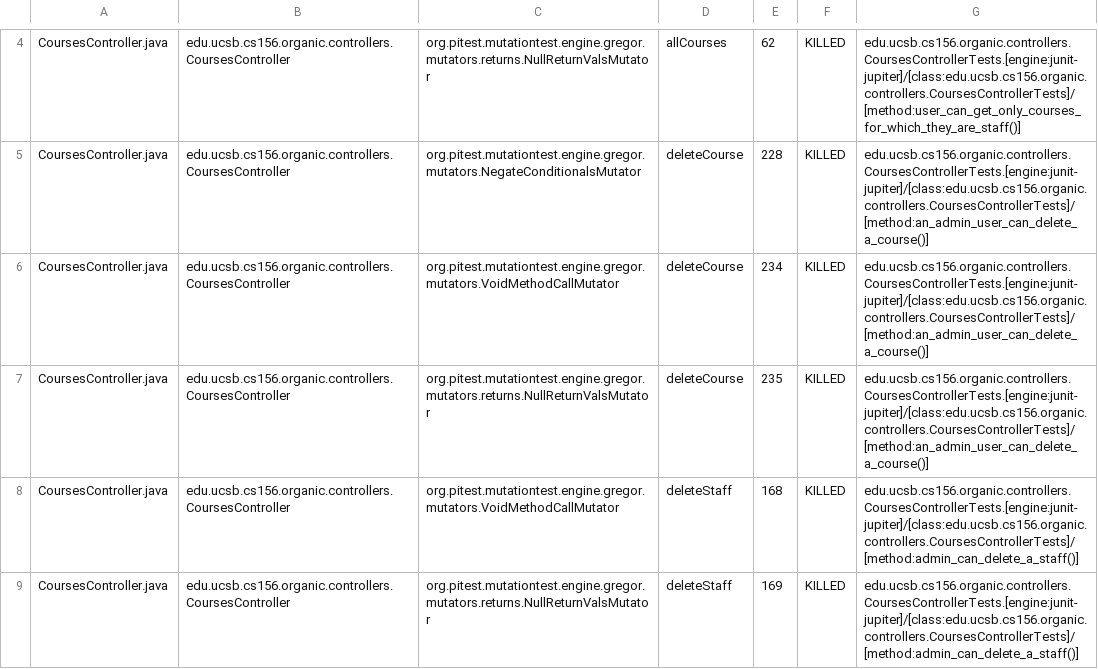
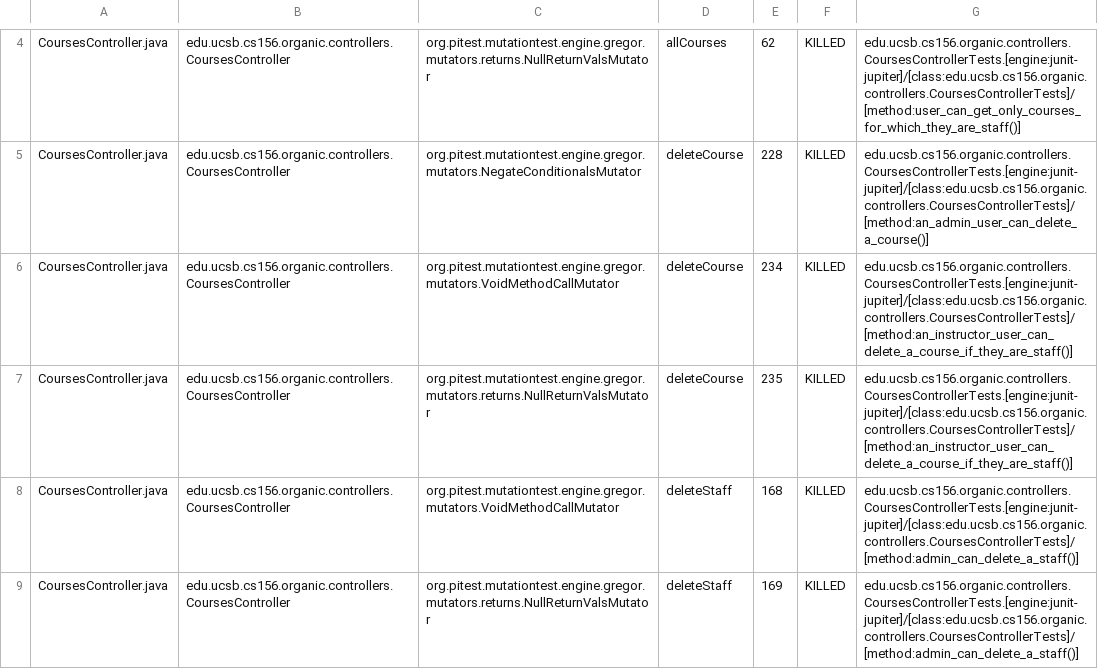
Before and after one commit to ucsb-cs156-w24/proj-organic-w24-6pm-3, a CSV file: prs/53/pitest/mutations.csv, drawn as a sheet; only a part is shown, gaps mark what is left out; the diff covers the shown part only.

Commit message:
Deploying to gh-pages from @ ucsb-cs156-w24/proj-organic-w24-6pm-3@0d18b3e9f943b0a1e3715bb0c583f5d3260d21eb 🚀

```diff
--- a/prs/53/pitest/mutations.csv
+++ b/prs/53/pitest/mutations.csv
@@ -5,4 +5,4 @@ CoursesController.java,edu.ucsb.cs156.organic.controllers.CoursesController,org.
 CoursesController.java,edu.ucsb.cs156.organic.controllers.CoursesController,org.pitest.mutationtest.engine.gregor.mutators.NegateConditionalsMutator,deleteCourse,228,KILLED,edu.ucsb.cs156.organic.controllers.CoursesControllerTests.[engine:junit-jupiter]/[class:edu.ucsb.cs156.organic.controllers.CoursesControllerTests]/[method:an_admin_user_can_delete_a_course()]
-CoursesController.java,edu.ucsb.cs156.organic.controllers.CoursesController,org.pitest.mutationtest.engine.gregor.mutators.VoidMethodCallMutator,deleteCourse,234,KILLED,edu.ucsb.cs156.organic.controllers.CoursesControllerTests.[engine:junit-jupiter]/[class:edu.ucsb.cs156.organic.controllers.CoursesControllerTests]/[method:an_admin_user_can_delete_a_course()]
-CoursesController.java,edu.ucsb.cs156.organic.controllers.CoursesController,org.pitest.mutationtest.engine.gregor.mutators.returns.NullReturnValsMutator,deleteCourse,235,KILLED,edu.ucsb.cs156.organic.controllers.CoursesControllerTests.[engine:junit-jupiter]/[class:edu.ucsb.cs156.organic.controllers.CoursesControllerTests]/[method:an_admin_user_can_delete_a_course()]
+CoursesController.java,edu.ucsb.cs156.organic.controllers.CoursesController,org.pitest.mutationtest.engine.gregor.mutators.VoidMethodCallMutator,deleteCourse,234,KILLED,edu.ucsb.cs156.organic.controllers.CoursesControllerTests.[engine:junit-jupiter]/[class:edu.ucsb.cs156.organic.controllers.CoursesControllerTests]/[method:an_instructor_user_can_delete_a_course_if_they_are_staff()]
+CoursesController.java,edu.ucsb.cs156.organic.controllers.CoursesController,org.pitest.mutationtest.engine.gregor.mutators.returns.NullReturnValsMutator,deleteCourse,235,KILLED,edu.ucsb.cs156.organic.controllers.CoursesControllerTests.[engine:junit-jupiter]/[class:edu.ucsb.cs156.organic.controllers.CoursesControllerTests]/[method:an_instructor_user_can_delete_a_course_if_they_are_staff()]
 CoursesController.java,edu.ucsb.cs156.organic.controllers.CoursesController,org.pitest.mutationtest.engine.gregor.mutators.VoidMethodCallMutator,deleteStaff,168,KILLED,edu.ucsb.cs156.organic.controllers.CoursesControllerTests.[engine:junit-jupiter]/[class:edu.ucsb.cs156.organic.controllers.CoursesControllerTests]/[method:admin_can_delete_a_staff()]
```
Also changed, not shown: 21 edited cells elsewhere in this file, 16 other files.
